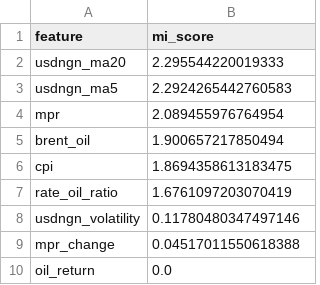
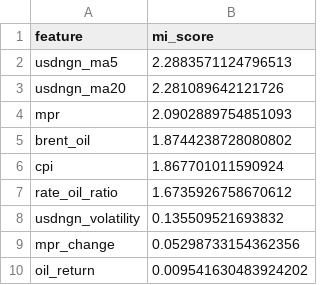
Before and after one commit to ike10/usdngn_forecasting, a CSV file: data/mutual_information_scores.csv, drawn as a sheet.

```diff
--- a/data/mutual_information_scores.csv
+++ b/data/mutual_information_scores.csv
@@ -1,10 +1,10 @@
 feature,mi_score
-usdngn_ma20,2.295544220019333
-usdngn_ma5,2.2924265442760583
-mpr,2.089455976764954
-brent_oil,1.900657217850494
-cpi,1.8694358613183475
-rate_oil_ratio,1.6761097203070419
-usdngn_volatility,0.11780480347497146
-mpr_change,0.04517011550618388
-oil_return,0.0
+usdngn_ma5,2.2883571124796513
+usdngn_ma20,2.281089642121726
+mpr,2.0902889754851093
+brent_oil,1.8744238728080802
+cpi,1.867701011590924
+rate_oil_ratio,1.6735926758670612
+usdngn_volatility,0.135509521693832
+mpr_change,0.05298733154362356
+oil_return,0.009541630483924202
```
Also changed, not shown: data/feature_weights.csv, data/raw_data.csv, 7 other files.
